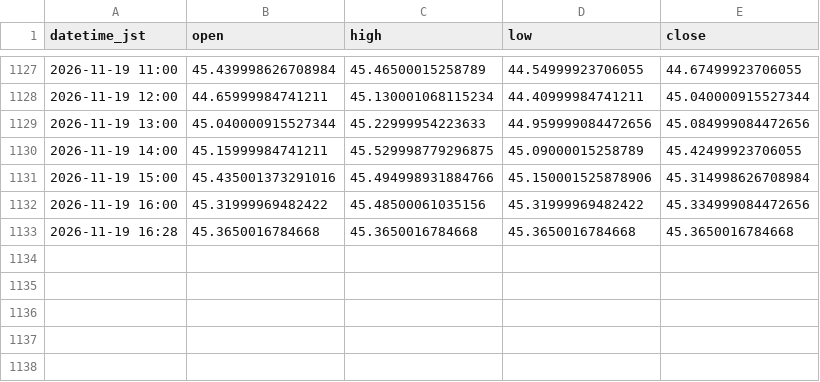
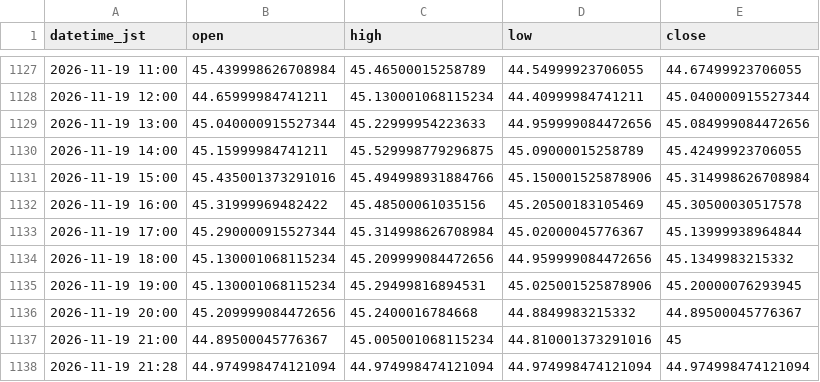
Before and after one commit to higano-com/project-fx, a CSV file: data/silver/SI_1h.csv, drawn as a sheet; only a part is shown, gaps mark what is left out.

```diff
--- a/data/silver/SI_1h.csv
+++ b/data/silver/SI_1h.csv
@@ -1131,3 +1131,8 @@ datetime_jst,open,high,low,close
 2026-11-19 15:00,45.435001373291016,45.494998931884766,45.150001525878906,45.314998626708984
-2026-11-19 16:00,45.31999969482422,45.48500061035156,45.31999969482422,45.334999084472656
-2026-11-19 16:28,45.3650016784668,45.3650016784668,45.3650016784668,45.3650016784668
+2026-11-19 16:00,45.31999969482422,45.48500061035156,45.20500183105469,45.30500030517578
+2026-11-19 17:00,45.290000915527344,45.314998626708984,45.02000045776367,45.13999938964844
+2026-11-19 18:00,45.130001068115234,45.209999084472656,44.959999084472656,45.1349983215332
+2026-11-19 19:00,45.130001068115234,45.29499816894531,45.025001525878906,45.20000076293945
+2026-11-19 20:00,45.209999084472656,45.2400016784668,44.8849983215332,44.89500045776367
+2026-11-19 21:00,44.89500045776367,45.005001068115234,44.810001373291016,45
+2026-11-19 21:28,44.974998474121094,44.974998474121094,44.974998474121094,44.974998474121094
```
Also changed, not shown: data/silver/SI_1day.csv, data/silver/SI_5min.csv, 2 other files.
